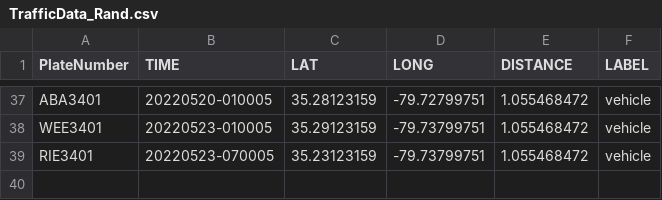
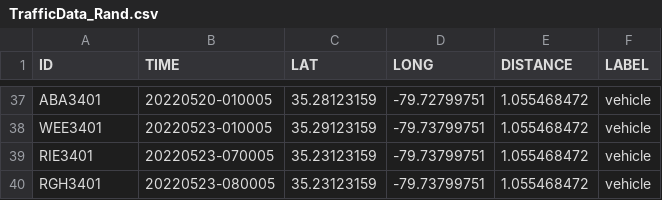
Before and after one commit to whittinakenney/data_visuals_page, a CSV file: uberProj/TrafficData_Rand.csv, drawn as a sheet; only a part is shown, gaps mark what is left out; the diff names each change by its address in the sheet, - before the commit and + after, or states it on an @@ line.

```diff
--- a/uberProj/TrafficData_Rand.csv
+++ b/uberProj/TrafficData_Rand.csv
-A1: PlateNumber
+A1: ID
+row 40: RGH3401 | 20220523-080005 | 35.23123159 | -79.73799751 | 1.055468472 | vehicle
```
Also changed, not shown: uberProj/Time_Location_Rand_People.csv, 3 other files.
